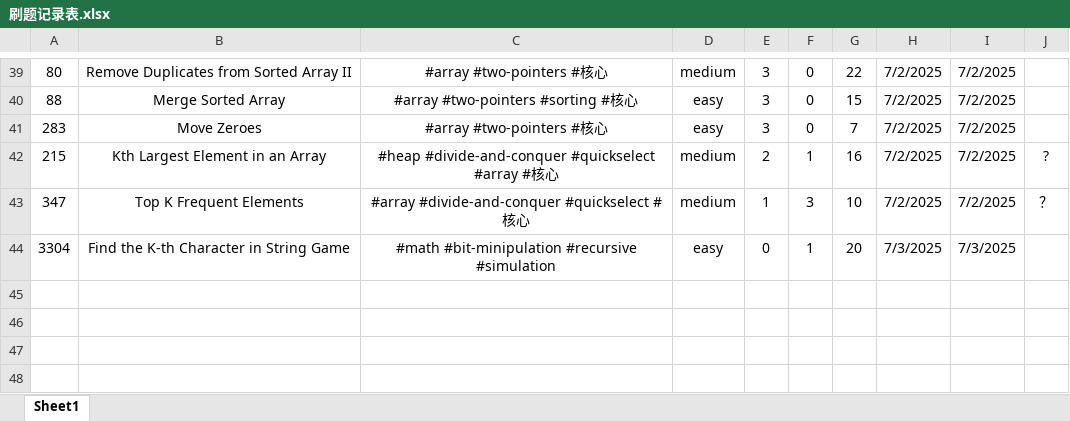
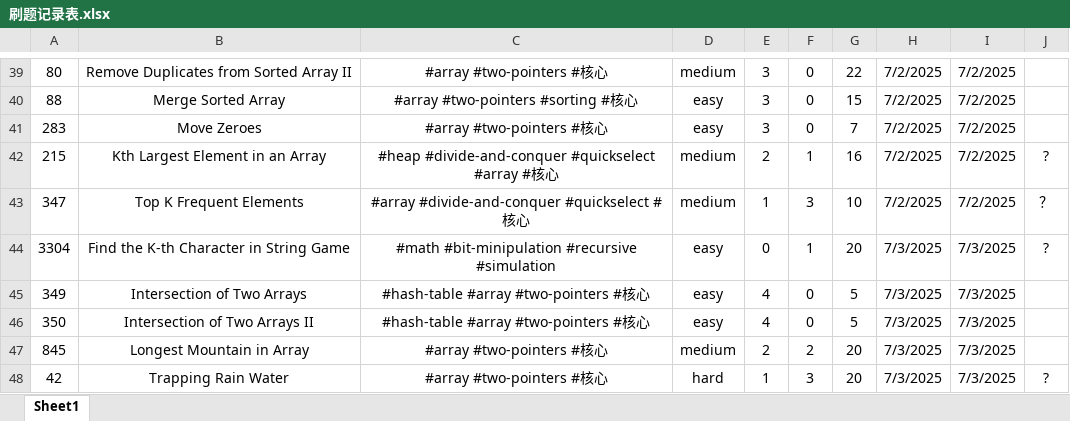
Before and after one commit to Jeromestein/LeetCode, an Excel workbook: Obsidian Vault/刷题笔记 - 记录/刷题记录表.xlsx, sheet Sheet1, drawn as a sheet; only a part is shown, gaps mark what is left out; values as stored, in another font and other column widths than the file's, no borders; the diff names each change by its address in the sheet, - before the commit and + after, or states it on an @@ line.

Commit message:
Remove markdown file for LeetCode problem 349: Intersection of Two Arrays, update workspace configuration to reflect changes, and add new markdown files for problems 42: Trapping Rain Water, 350: Intersection of Two Arrays II, and 845: Longest Mountain in Array.

```diff
--- a/Obsidian Vault/刷题笔记 - 记录/刷题记录表.xlsx (sheet Sheet1)
+++ b/Obsidian Vault/刷题笔记 - 记录/刷题记录表.xlsx (sheet Sheet1)
-J44: (empty)
+J44: ?
+row 45: 349 | Intersection of Two Arrays | #hash-table #array #two-pointers #核心 | easy | 4 | 0 | 5 | 7/3/2025 | 7/3/2025
+row 46: 350 | Intersection of Two Arrays II | #hash-table #array #two-pointers #核心 | easy | 4 | 0 | 5 | 7/3/2025 | 7/3/2025
+row 47: 845 | Longest Mountain in Array | #array #two-pointers #核心 | medium | 2 | 2 | 20 | 7/3/2025 | 7/3/2025
+row 48: 42 | Trapping Rain Water | #array #two-pointers #核心 | hard | 1 | 3 | 20 | 7/3/2025 | 7/3/2025 | ?
```
Also changed, not shown: 7 other files.
